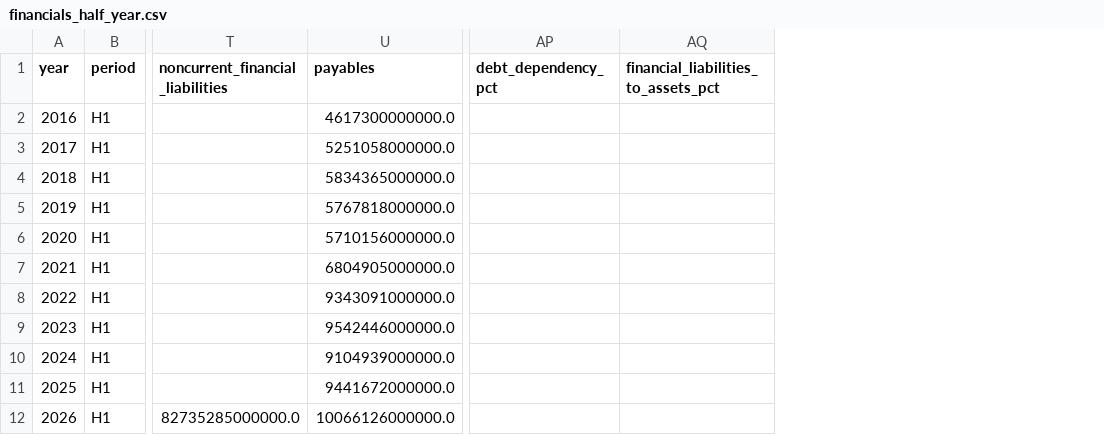
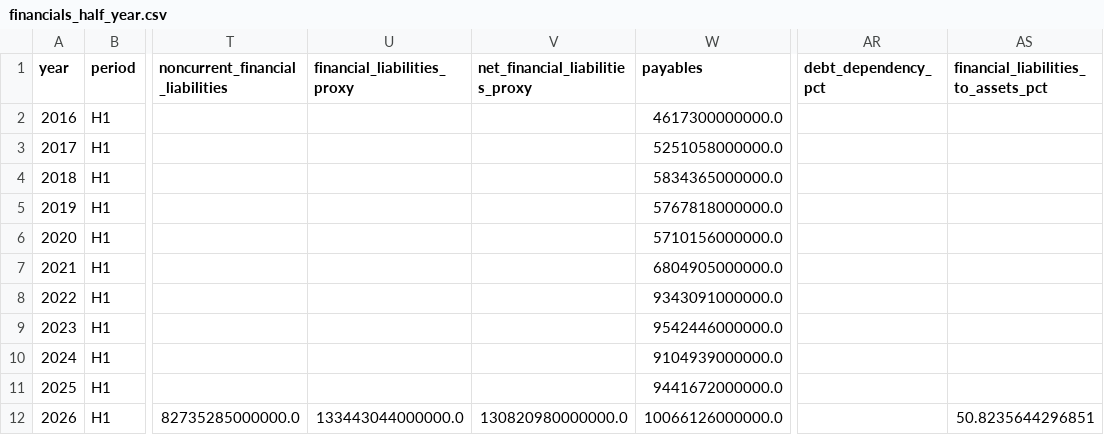
Before and after one commit to HSC-Class02/kms_kepco, a CSV file: data/processed/financials_half_year.csv, drawn as a sheet; only a part is shown, gaps mark what is left out; addresses are those after the commit; the diff names each change by its address in the sheet, - before the commit and + after, or states it on an @@ line.

```diff
--- a/data/processed/financials_half_year.csv
+++ b/data/processed/financials_half_year.csv
+column U (financial_liabilities_proxy), row 12: 133443044000000.0
+column V (net_financial_liabilities_proxy), row 12: 130820980000000.0
-AS12: (empty)
+AS12: 50.8235644296851
```
Also changed, not shown: data/processed/financials.csv, data/processed/financials_annual.csv, 8 other files.
